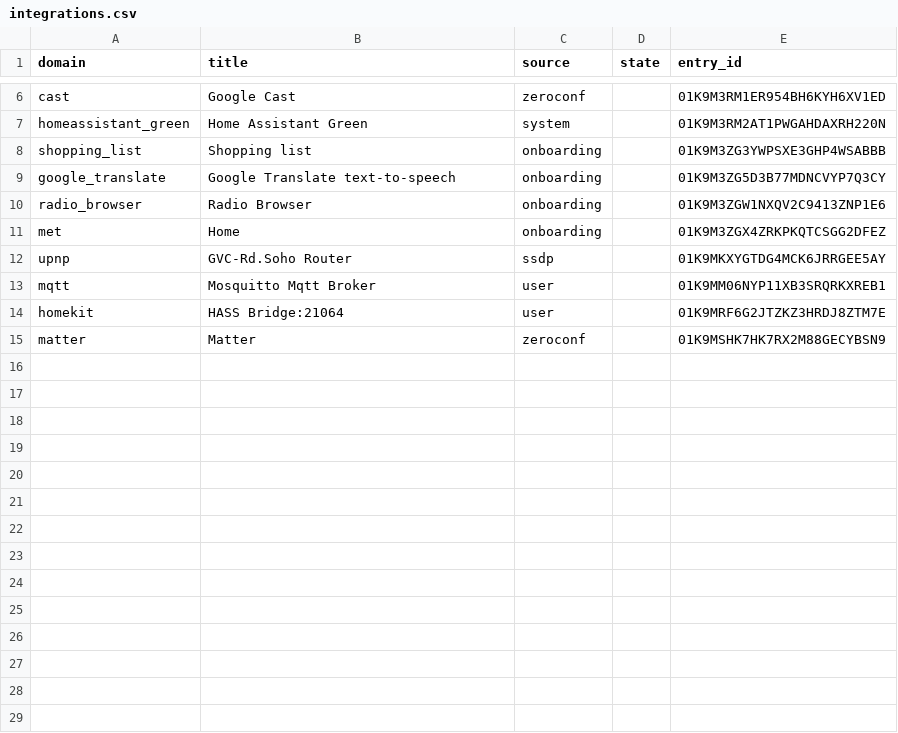
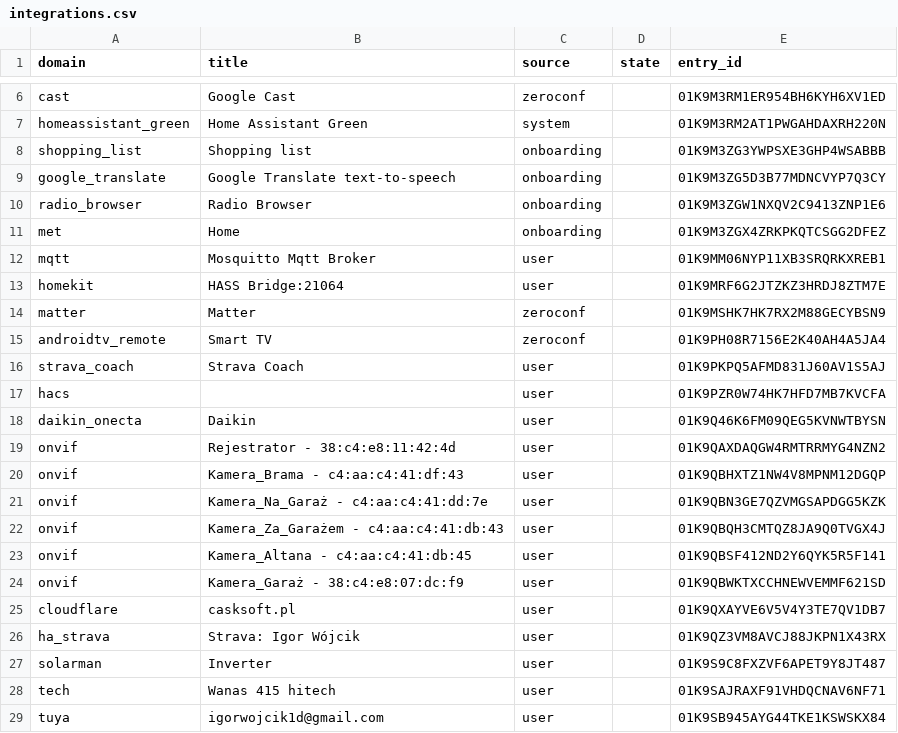
Before and after one commit to irion94/home-assistant-green, a CSV file: data/inventory/derived/integrations.csv, drawn as a sheet; only a part is shown, gaps mark what is left out.

```diff
--- a/data/inventory/derived/integrations.csv
+++ b/data/inventory/derived/integrations.csv
@@ -11,3 +11,2 @@ radio_browser,Radio Browser,onboarding,,01K9M3ZGW1NXQV2C9413ZNP1E6
 met,Home,onboarding,,01K9M3ZGX4ZRKPKQTCSGG2DFEZ
-upnp,GVC-Rd.Soho Router,ssdp,,01K9MKXYGTDG4MCK6JRRGEE5AY
 mqtt,Mosquitto Mqtt Broker,user,,01K9MM06NYP11XB3SRQRKXREB1
@@ -15 +14,16 @@ homekit,HASS Bridge:21064,user,,01K9MRF6G2JTZKZ3HRDJ8ZTM7E
 matter,Matter,zeroconf,,01K9MSHK7HK7RX2M88GECYBSN9
+androidtv_remote,Smart TV,zeroconf,,01K9PH08R7156E2K40AH4A5JA4
+strava_coach,Strava Coach,user,,01K9PKPQ5AFMD831J60AV1S5AJ
+hacs,,user,,01K9PZR0W74HK7HFD7MB7KVCFA
+daikin_onecta,Daikin,user,,01K9Q46K6FM09QEG5KVNWTBYSN
+onvif,Rejestrator - 38:c4:e8:11:42:4d,user,,01K9QAXDAQGW4RMTRRMYG4NZN2
+onvif,Kamera_Brama - c4:aa:c4:41:df:43,user,,01K9QBHXTZ1NW4V8MPNM12DGQP
+onvif,Kamera_Na_Garaż - c4:aa:c4:41:dd:7e,user,,01K9QBN3GE7QZVMGSAPDGG5KZK
+onvif,Kamera_Za_Garażem - c4:aa:c4:41:db:43,user,,01K9QBQH3CMTQZ8JA9Q0TVGX4J
+onvif,Kamera_Altana - c4:aa:c4:41:db:45,user,,01K9QBSF412ND2Y6QYK5R5F141
+onvif,Kamera_Garaż - 38:c4:e8:07:dc:f9,user,,01K9QBWKTXCCHNEWVEMMF621SD
+cloudflare,casksoft.pl,user,,01K9QXAYVE6V5V4Y3TE7QV1DB7
+ha_strava,Strava: Igor Wójcik,user,,01K9QZ3VM8AVCJ88JKPN1X43RX
+solarman,Inverter,user,,01K9S9C8FXZVF6APET9Y8JT487
+tech,Wanas 415 hitech,user,,01K9SAJRAXF91VHDQCNAV6NF71
+tuya,igorwojcik1d@gmail.com,user,,01K9SB945AYG44TKE1KSWSKX84
```
Also changed, not shown: data/inventory/derived/devices.csv, 3 other files.
